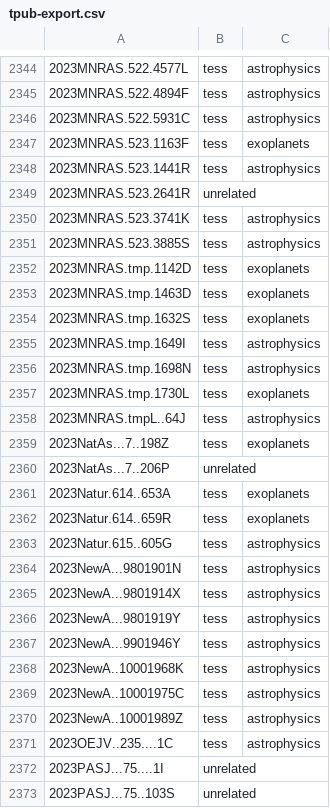
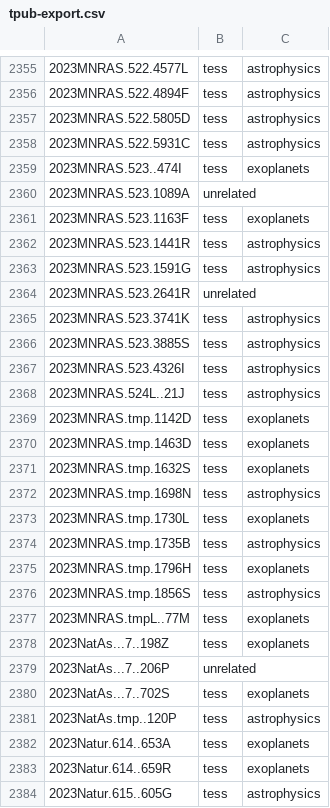
Before and after one commit to tessgi/tpub, a CSV file: data/tpub-export.csv, drawn as a sheet; only a part is shown, gaps mark what is left out; the shorter side is filled out with more unchanged rows; the diff covers the shown part only.

```diff
--- a/data/tpub-export.csv
+++ b/data/tpub-export.csv
@@ -2345,5 +2356,9 @@
 2023MNRAS.522.4894F,tess,astrophysics
+2023MNRAS.522.5805D,tess,astrophysics
 2023MNRAS.522.5931C,tess,astrophysics
+2023MNRAS.523..474I,tess,exoplanets
+2023MNRAS.523.1089A,unrelated,
 2023MNRAS.523.1163F,tess,exoplanets
 2023MNRAS.523.1441R,tess,astrophysics
+2023MNRAS.523.1591G,tess,astrophysics
 2023MNRAS.523.2641R,unrelated,
@@ -2351,2 +2366,4 @@
 2023MNRAS.523.3885S,tess,astrophysics
+2023MNRAS.523.4326I,tess,astrophysics
+2023MNRAS.524L..21J,tess,astrophysics
 2023MNRAS.tmp.1142D,tess,exoplanets
@@ -2354,8 +2371,12 @@
 2023MNRAS.tmp.1632S,tess,exoplanets
-2023MNRAS.tmp.1649I,tess,astrophysics
 2023MNRAS.tmp.1698N,tess,astrophysics
 2023MNRAS.tmp.1730L,tess,exoplanets
-2023MNRAS.tmpL..64J,tess,astrophysics
+2023MNRAS.tmp.1735B,tess,astrophysics
+2023MNRAS.tmp.1796H,tess,exoplanets
+2023MNRAS.tmp.1856S,tess,astrophysics
+2023MNRAS.tmpL..77M,tess,exoplanets
 2023NatAs...7..198Z,tess,exoplanets
 2023NatAs...7..206P,unrelated,
+2023NatAs...7..702S,tess,exoplanets
+2023NatAs.tmp..120P,tess,astrophysics
 2023Natur.614..653A,tess,exoplanets
```
Also changed, not shown: 27 added rows, 17 removed rows and 1 edited cell elsewhere in this file, 1 other file.
